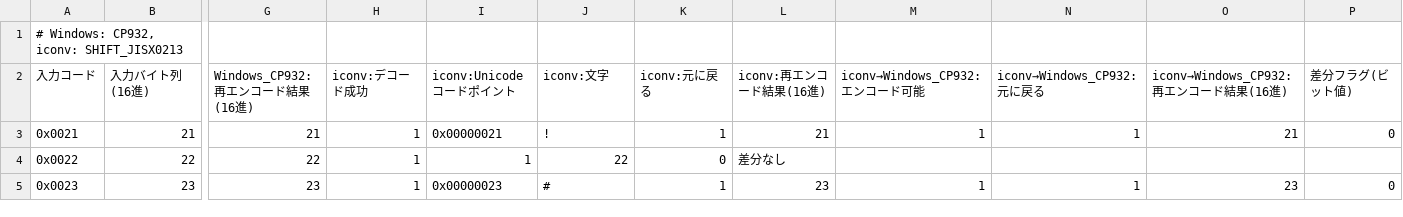
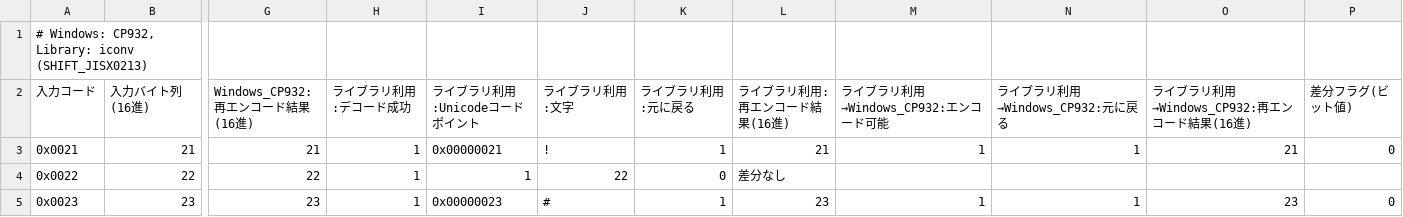
Before and after one commit to natade-jp/iconv-win32, a TSV file: samples/sjis-diff/diff_win_cp932_vs_iconv_shift_jisx0213.tsv, drawn as a sheet; only a part is shown, gaps mark what is left out; the diff names each change by its address in the sheet, - before the commit and + after, or states it on an @@ line.

```diff
--- a/samples/sjis-diff/diff_win_cp932_vs_iconv_shift_jisx0213.tsv
+++ b/samples/sjis-diff/diff_win_cp932_vs_iconv_shift_jisx0213.tsv
-A1 (入力コード): # Windows: CP932, iconv: SHIFT_JISX0213
+A1 (入力コード): # Windows: CP932, Library: iconv (SHIFT_JISX0213)
-H2: iconv:デコード成功
+H2: ライブラリ利用:デコード成功
-I2: iconv:Unicodeコードポイント
+I2: ライブラリ利用:Unicodeコードポイント
-J2: iconv:文字
+J2: ライブラリ利用:文字
-K2: iconv:元に戻る
+K2: ライブラリ利用:元に戻る
-L2: iconv:再エンコード結果(16進)
+L2: ライブラリ利用:再エンコード結果(16進)
-M2: iconv→Windows_CP932:エンコード可能
+M2: ライブラリ利用→Windows_CP932:エンコード可能
-N2: iconv→Windows_CP932:元に戻る
+N2: ライブラリ利用→Windows_CP932:元に戻る
-O2: iconv→Windows_CP932:再エンコード結果(16進)
+O2: ライブラリ利用→Windows_CP932:再エンコード結果(16進)
```
Also changed, not shown: samples/sjis-diff/diff_win_cp932_vs_iconv_shift_jis.tsv, 2 other files.
